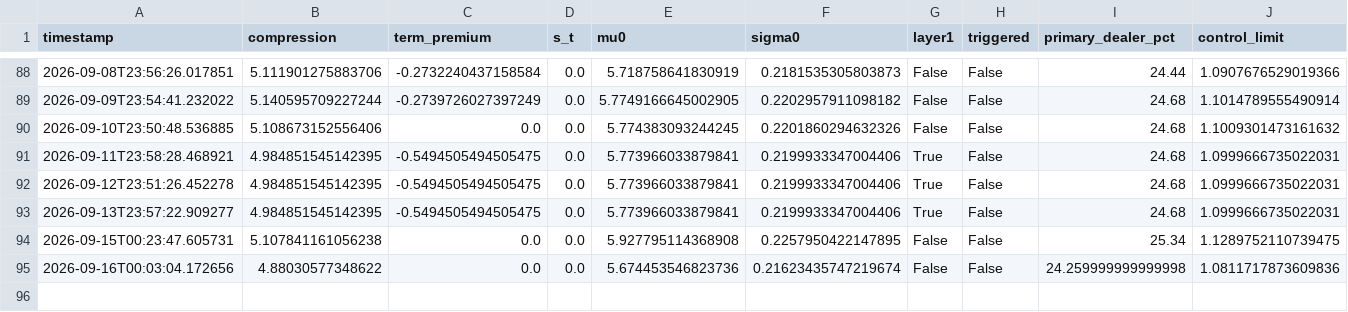
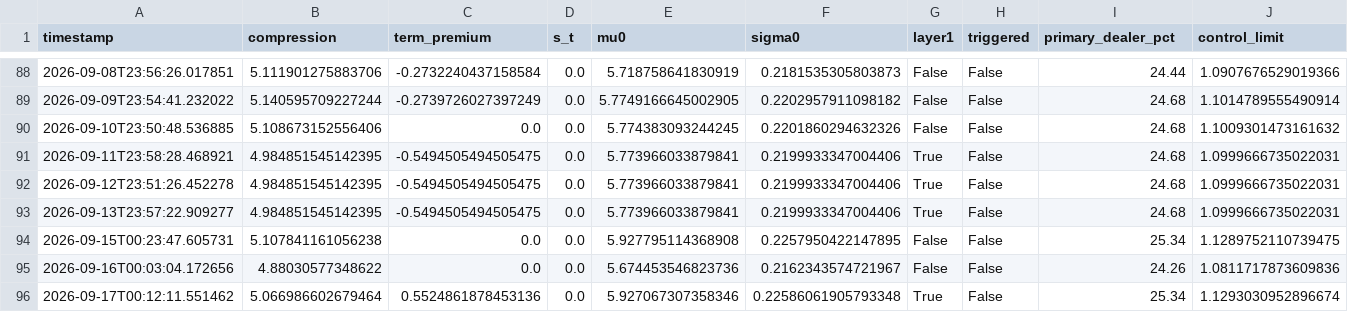
Before and after one commit to 3042183602-prog/us-regime-monitor, a CSV file: state_history.csv, drawn as a sheet; only a part is shown, gaps mark what is left out.

```diff
--- a/state_history.csv
+++ b/state_history.csv
@@ -94,2 +94,3 @@ timestamp,compression,term_premium,s_t,mu0,sigma0,layer1,triggered,primary_deale
 2026-09-15T00:23:47.605731,5.107841161056238,0.0,0.0,5.927795114368908,0.2257950422147895,False,False,25.34,1.1289752110739475
-2026-09-16T00:03:04.172656,4.88030577348622,0.0,0.0,5.674453546823736,0.21623435747219674,False,False,24.259999999999998,1.0811717873609836
+2026-09-16T00:03:04.172656,4.88030577348622,0.0,0.0,5.674453546823736,0.2162343574721967,False,False,24.26,1.0811717873609836
+2026-09-17T00:12:11.551462,5.066986602679464,0.5524861878453136,0.0,5.927067307358346,0.22586061905793348,True,False,25.34,1.1293030952896674
```
Also changed, not shown: 1 other file.
